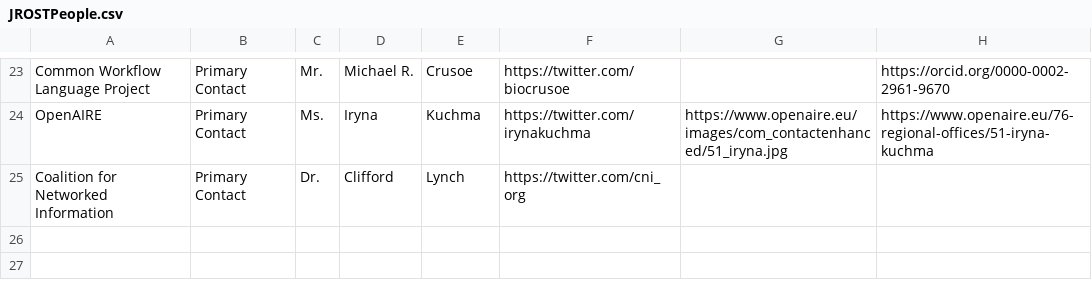
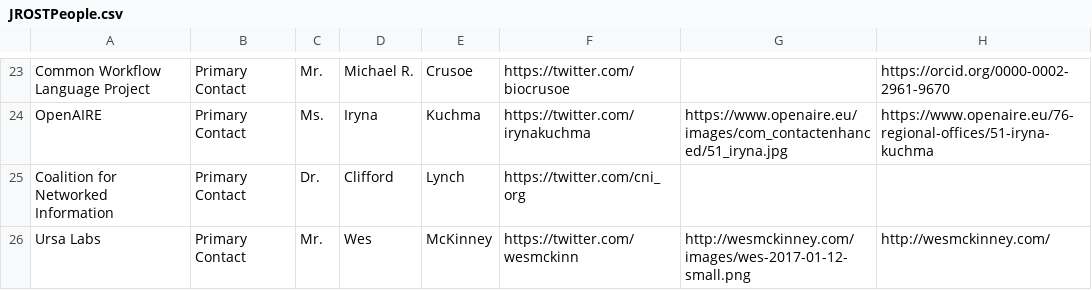
Before and after one commit to OpenScienceRoadmap/jrost, a CSV file: participants/JROSTPeople.csv, drawn as a sheet; only a part is shown, gaps mark what is left out; the diff names each change by its address in the sheet, - before the commit and + after, or states it on an @@ line.

Commit message:
adding Ursa Labs

```diff
--- a/participants/JROSTPeople.csv
+++ b/participants/JROSTPeople.csv
+row 26: Ursa Labs | Primary Contact | Mr. | Wes | McKinney | https://twitter.com/wesmckinn | http://wesmckinney.com/images/wes-2017-01-12-small.png | http://wesmckinney.com/
```
Also changed, not shown: participants/JROSTOrganizations.csv.
